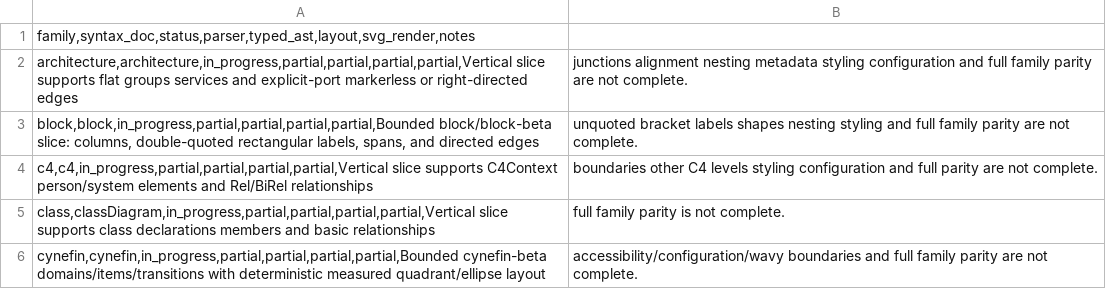
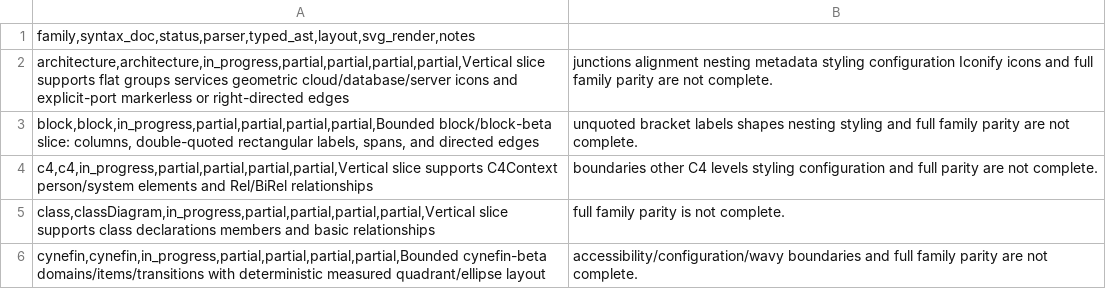
Before and after one commit to botiverse/mermaid-native, a CSV file: compatibility/diagram-families.csv, drawn as a sheet; only a part is shown.

Commit message:
fix(architecture): draw geometric cloud/database/server icons (#85)
Official architecture-beta renders pictograms, not the icon name as
10px text. Native now draws simple geometric stand-ins for cloud,
database, and server. Unknown icon names stay as text (fail-closed).
No Iconify. SVG golden updated.

Verified: layout tests, testkit samples, gallery contract, official
11.17.2 strict still parses the unchanged sample.

Signed-off-by: Nathan <raft-mobile-nathan@mail.build>
Co-authored-by: Nathan <raft-mobile-nathan@mail.build>

```diff
--- a/compatibility/diagram-families.csv
+++ b/compatibility/diagram-families.csv
@@ -1,3 +1,3 @@
 family,syntax_doc,status,parser,typed_ast,layout,svg_render,notes
-architecture,architecture,in_progress,partial,partial,partial,partial,Vertical slice supports flat groups services and explicit-port markerless or right-directed edges; junctions alignment nesting metadata styling configuration and full family parity are not complete.
+architecture,architecture,in_progress,partial,partial,partial,partial,Vertical slice supports flat groups services geometric cloud/database/server icons and explicit-port markerless or right-directed edges; junctions alignment nesting metadata styling configuration Iconify icons and full family parity are not complete.
 block,block,in_progress,partial,partial,partial,partial,Bounded block/block-beta slice: columns, double-quoted rectangular labels, spans, and directed edges; unquoted bracket labels shapes nesting styling and full family parity are not complete.
```
Also changed, not shown: docs-site/public/reference/diagram-families.csv, 4 other files.
